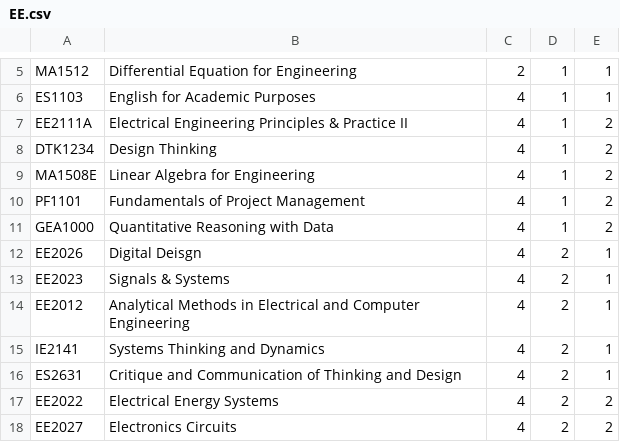
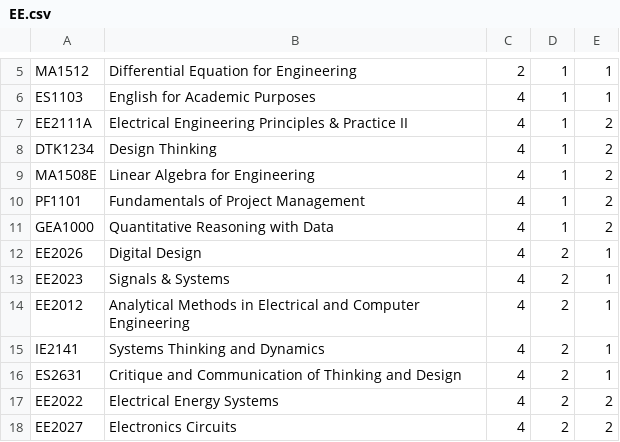
Before and after one commit to AY2324S2-CS2113-W12-1/tp, a CSV file: data/EE.csv, drawn as a sheet; only a part is shown, gaps mark what is left out.

```diff
--- a/data/EE.csv
+++ b/data/EE.csv
@@ -11,3 +11,3 @@ PF1101,Fundamentals of Project Management,4,1,2
 GEA1000,Quantitative Reasoning with Data,4,1,2
-EE2026,Digital Deisgn,4,2,1
+EE2026,Digital Design,4,2,1
 EE2023,Signals & Systems,4,2,1
```
Also changed, not shown: 6 other files.
